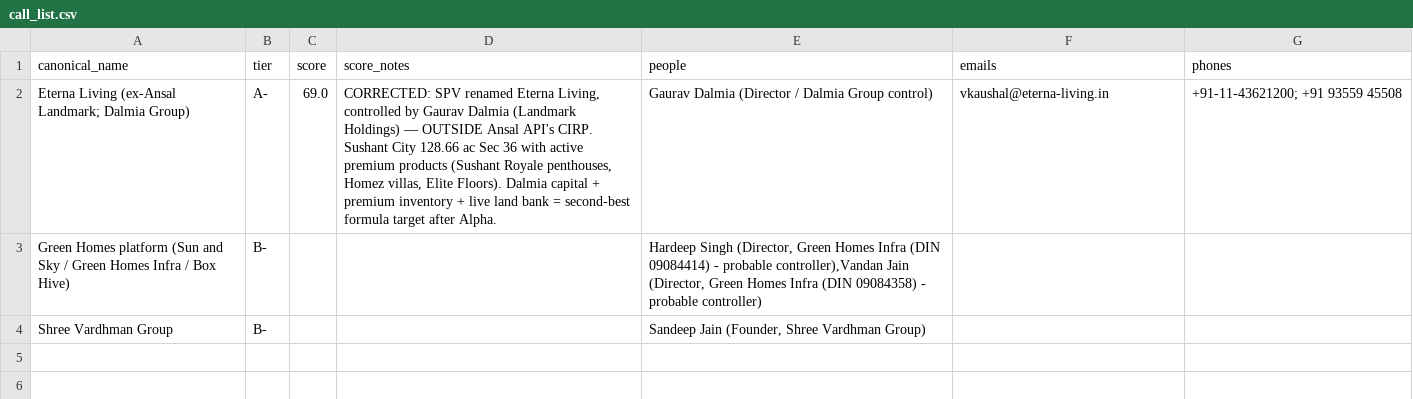
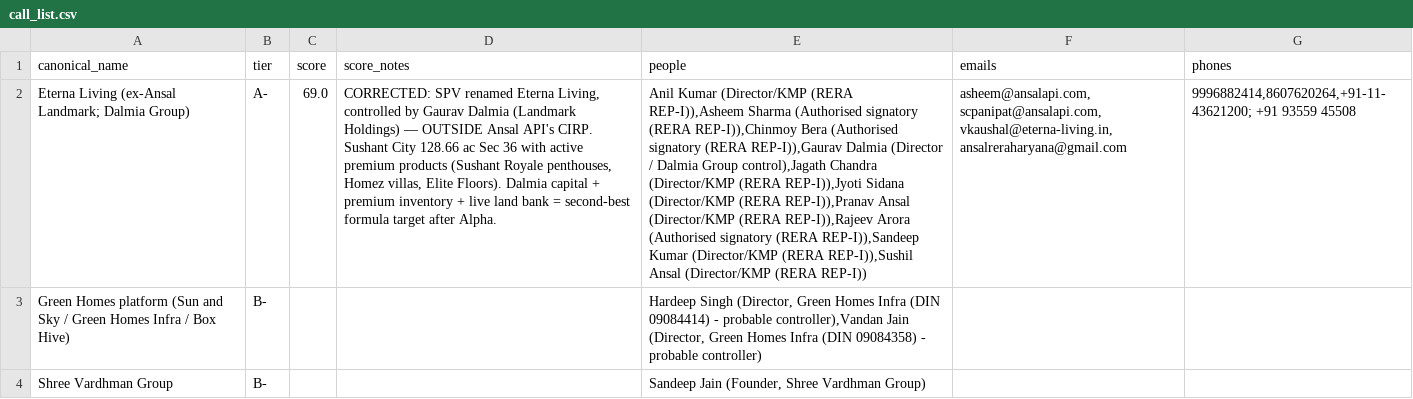
Before and after one commit to mailjaindeepak/caspar, a CSV file: outputs/kurukshetra/call_list.csv, drawn as a sheet; the diff names each change by its address in the sheet, - before the commit and + after, or states it on an @@ line.

```diff
--- a/outputs/kurukshetra/call_list.csv
+++ b/outputs/kurukshetra/call_list.csv
-E2 (people): Gaurav Dalmia (Director / Dalmia Group control)
+E2 (people): Anil Kumar (Director/KMP (RERA REP-I)),Asheem Sharma (Authorised signatory (RERA REP-I)),Chinmoy Bera (Authorised signatory (RERA REP-I)),Gaurav Dalmia (Director / Dalmia Group control),Jagath Chandra (Director/KMP (RERA REP-I)),Jyoti Sidana (Director/KMP (RERA REP-I)),Pranav Ansal (Director/KMP (RERA REP-I)),Rajeev Arora (Authorised signatory (RERA REP-I)),Sandeep Kumar (Director/KMP (RERA REP-I)),Sushil Ansal (Director/KMP (RERA REP-I))
-F2 (emails): vkaushal@eterna-living.in
+F2 (emails): asheem@ansalapi.com,scpanipat@ansalapi.com,vkaushal@eterna-living.in,ansalreraharyana@gmail.com
-G2 (phones): +91-11-43621200; +91 93559 45508
+G2 (phones): 9996882414,8607620264,+91-11-43621200; +91 93559 45508
```
Also changed, not shown: outputs/karnal/call_list.csv, outputs/karnal/promoter_contacts.csv, 20 other files.
